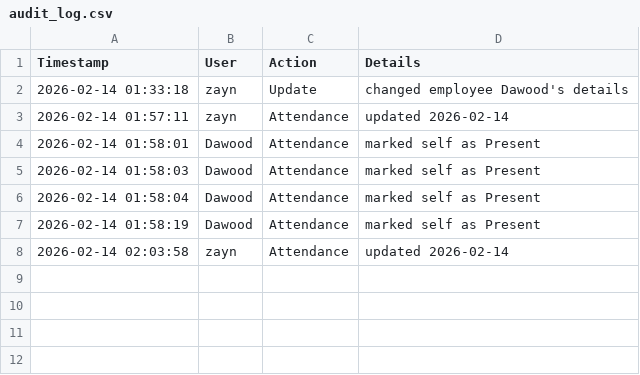
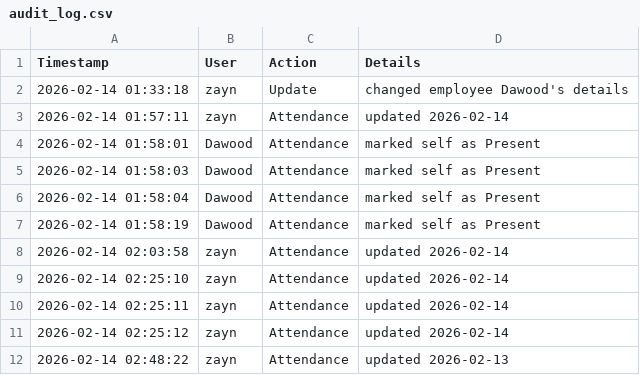
Before and after one commit to ZaynulAbiden/Employee-Management-Software, a CSV file: audit_log.csv, drawn as a sheet; the diff names each change by its address in the sheet, - before the commit and + after, or states it on an @@ line.

Commit message:
employee attendance month

```diff
--- a/audit_log.csv
+++ b/audit_log.csv
+row 9: 2026-02-14 02:25:10 | zayn | Attendance | updated 2026-02-14
+row 10: 2026-02-14 02:25:11 | zayn | Attendance | updated 2026-02-14
+row 11: 2026-02-14 02:25:12 | zayn | Attendance | updated 2026-02-14
+row 12: 2026-02-14 02:48:22 | zayn | Attendance | updated 2026-02-13
```
Also changed, not shown: daily_attendance.csv, 1 other file.
